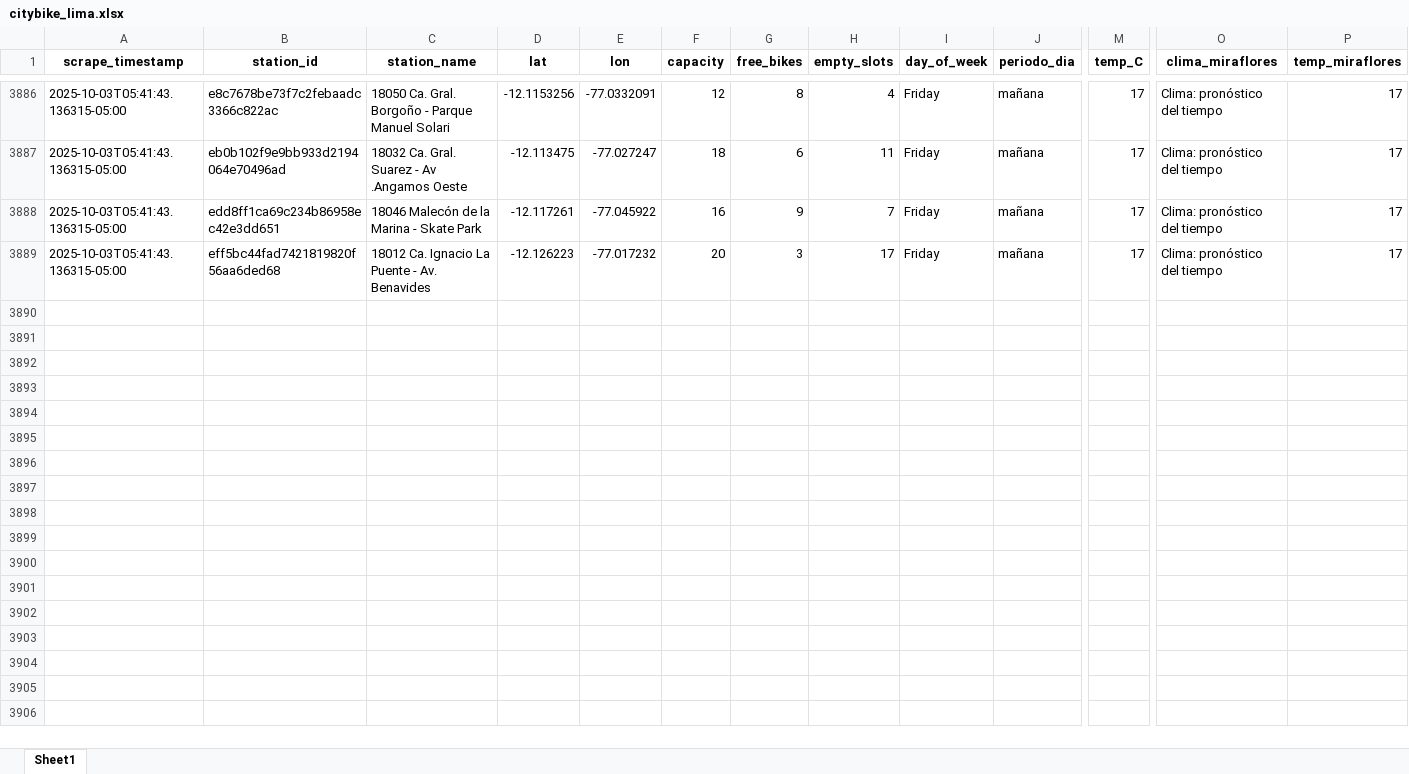
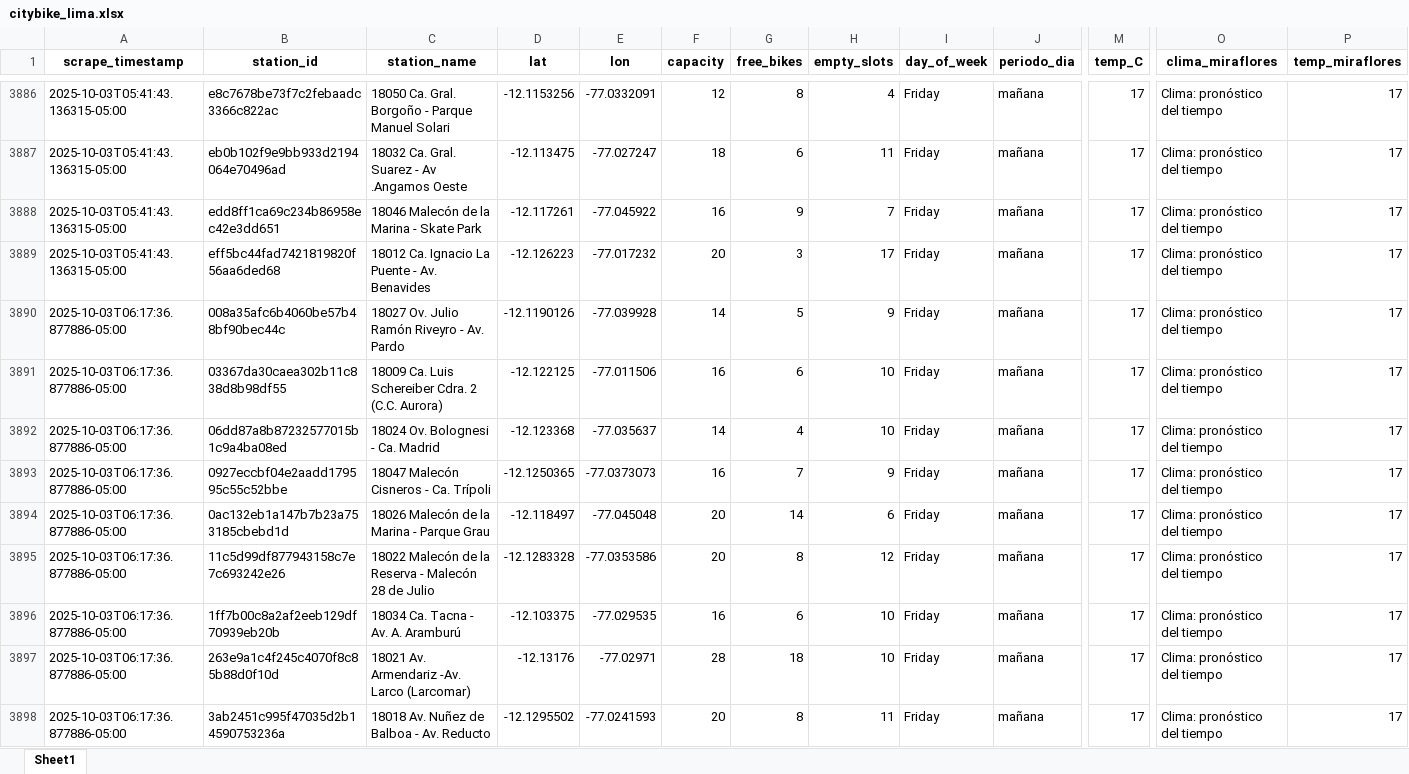
Before and after one commit to Dilan140402/Analitica-Datos, an Excel workbook: data/citybike_lima.xlsx, sheet Sheet1, drawn as a sheet; only a part is shown, gaps mark what is left out; values as stored, in another font and other column widths than the file's, no borders; rows hold the shown columns only; the diff covers the shown part only; the diff names each change by its address in the sheet, - before the commit and + after, or states it on an @@ line.

```diff
--- a/data/citybike_lima.xlsx (sheet Sheet1)
+++ b/data/citybike_lima.xlsx (sheet Sheet1)
+row 3890: 2025-10-03T06:17:36.877886-05:00 | 008a35afc6b4060be57b48bf90bec44c | 18027 Ov. Julio Ramón Riveyro - Av. Pardo | -12.1190126 | -77.039928 | 14 | 5 | 9 | Friday | mañana | 17 | Clima: pronóstico del tiempo | 17
+row 3891: 2025-10-03T06:17:36.877886-05:00 | 03367da30caea302b11c838d8b98df55 | 18009 Ca. Luis Schereiber Cdra. 2 (C.C. Aurora) | -12.122125 | -77.011506 | 16 | 6 | 10 | Friday | mañana | 17 | Clima: pronóstico del tiempo | 17
+row 3892: 2025-10-03T06:17:36.877886-05:00 | 06dd87a8b87232577015b1c9a4ba08ed | 18024 Ov. Bolognesi - Ca. Madrid | -12.123368 | -77.035637 | 14 | 4 | 10 | Friday | mañana | 17 | Clima: pronóstico del tiempo | 17
+row 3893: 2025-10-03T06:17:36.877886-05:00 | 0927eccbf04e2aadd179595c55c52bbe | 18047 Malecón Cisneros - Ca. Trípoli | -12.1250365 | -77.0373073 | 16 | 7 | 9 | Friday | mañana | 17 | Clima: pronóstico del tiempo | 17
+row 3894: 2025-10-03T06:17:36.877886-05:00 | 0ac132eb1a147b7b23a753185cbebd1d | 18026 Malecón de la Marina - Parque Grau | -12.118497 | -77.045048 | 20 | 14 | 6 | Friday | mañana | 17 | Clima: pronóstico del tiempo | 17
+row 3895: 2025-10-03T06:17:36.877886-05:00 | 11c5d99df877943158c7e7c693242e26 | 18022 Malecón de la Reserva - Malecón 28 de Julio | -12.1283328 | -77.0353586 | 20 | 8 | 12 | Friday | mañana | 17 | Clima: pronóstico del tiempo | 17
+row 3896: 2025-10-03T06:17:36.877886-05:00 | 1ff7b00c8a2af2eeb129df70939eb20b | 18034 Ca. Tacna - Av. A. Aramburú | -12.103375 | -77.029535 | 16 | 6 | 10 | Friday | mañana | 17 | Clima: pronóstico del tiempo | 17
+row 3897: 2025-10-03T06:17:36.877886-05:00 | 263e9a1c4f245c4070f8c85b88d0f10d | 18021 Av. Armendariz -Av. Larco (Larcomar) | -12.13176 | -77.02971 | 28 | 18 | 10 | Friday | mañana | 17 | Clima: pronóstico del tiempo | 17
+row 3898: 2025-10-03T06:17:36.877886-05:00 | 3ab2451c995f47035d2b14590753236a | 18018 Av. Nuñez de Balboa - Av. Reducto | -12.1295502 | -77.0241593 | 20 | 8 | 11 | Friday | mañana | 17 | Clima: pronóstico del tiempo | 17
```
Also changed, not shown: 41 added rows elsewhere in this sheet, 1 other file.
